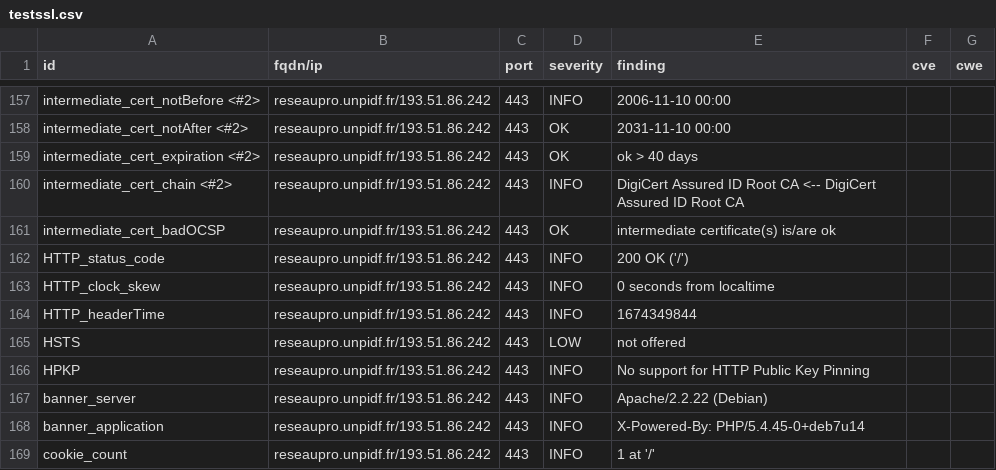
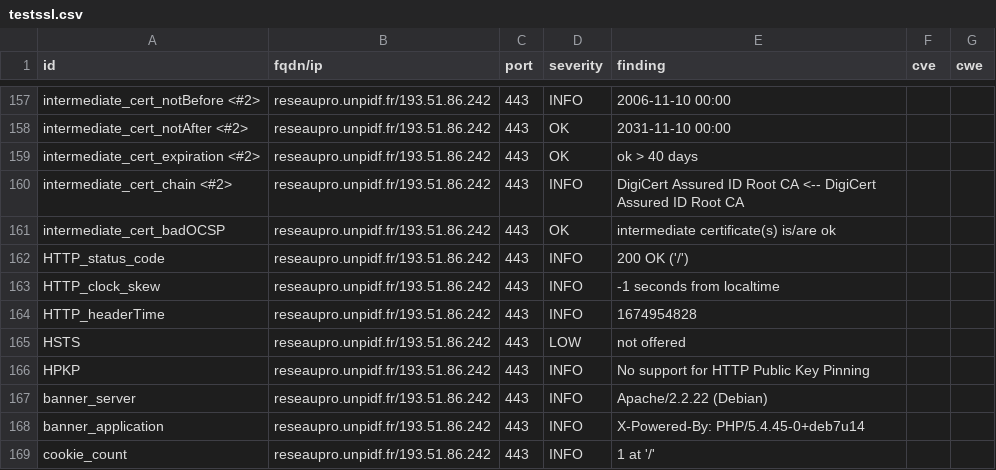
Before and after one commit to Florence-ReseauPro/DashLordReseaupro, a CSV file: results/aHR0cDovL3Jlc2VhdXByby51bnBpZGYuZnI=/testssl.csv, drawn as a sheet; only a part is shown, gaps mark what is left out.

```diff
--- a/results/aHR0cDovL3Jlc2VhdXByby51bnBpZGYuZnI=/testssl.csv
+++ b/results/aHR0cDovL3Jlc2VhdXByby51bnBpZGYuZnI=/testssl.csv
@@ -162,4 +162,4 @@
 "HTTP_status_code","reseaupro.unpidf.fr/193.51.86.242","443","INFO","200 OK ('/')","",""
-"HTTP_clock_skew","reseaupro.unpidf.fr/193.51.86.242","443","INFO","0 seconds from localtime","",""
-"HTTP_headerTime","reseaupro.unpidf.fr/193.51.86.242","443","INFO","1674349844","",""
+"HTTP_clock_skew","reseaupro.unpidf.fr/193.51.86.242","443","INFO","-1 seconds from localtime","",""
+"HTTP_headerTime","reseaupro.unpidf.fr/193.51.86.242","443","INFO","1674954828","",""
 "HSTS","reseaupro.unpidf.fr/193.51.86.242","443","LOW","not offered","",""
```
Also changed, not shown: 15 other files.
